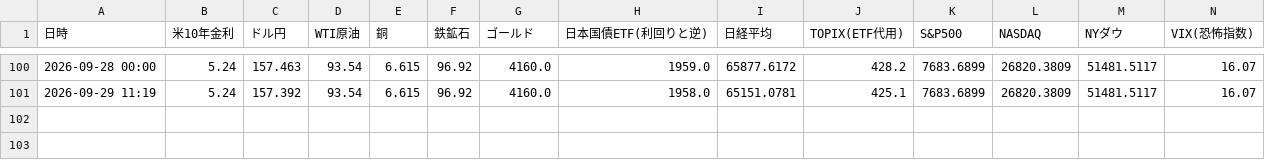
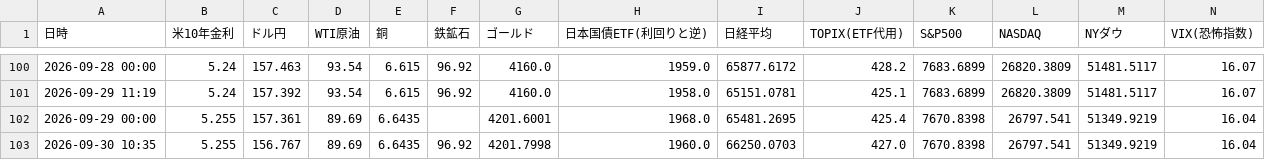
Before and after one commit to koyamaryota2-lang/MarketWatcher, a CSV file: market_log.csv, drawn as a sheet; only a part is shown, gaps mark what is left out.

```diff
--- a/market_log.csv
+++ b/market_log.csv
@@ -101 +101,3 @@
 2026-09-29 11:19,5.24,157.392,93.54,6.615,96.92,4160.0,1958.0,65151.0781,425.1,7683.6899,26820.3809,51481.5117,16.07
+2026-09-29 00:00,5.255,157.361,89.69,6.6435,,4201.6001,1968.0,65481.2695,425.4,7670.8398,26797.541,51349.9219,16.04
+2026-09-30 10:35,5.255,156.767,89.69,6.6435,96.92,4201.7998,1960.0,66250.0703,427.0,7670.8398,26797.541,51349.9219,16.04
```
Also changed, not shown: market_ohlc.csv, sector_detail_log_jp.csv, 1 other file.
